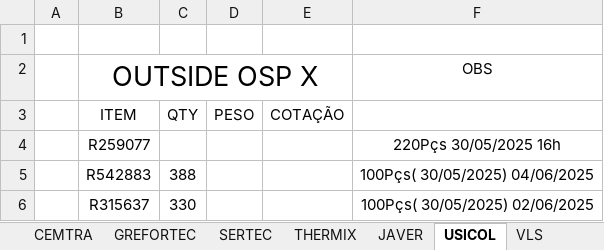
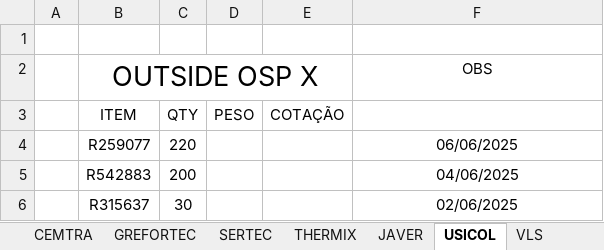
Before and after one commit to Alexandre15/COSAS, an Excel workbook: pythonExcel/material_externo.xlsx, sheet USICOL, drawn as a sheet; values as stored, in another font and other column widths than the file's, no borders; the diff names each change by its address in the sheet, - before the commit and + after, or states it on an @@ line.

```diff
--- a/pythonExcel/material_externo.xlsx (sheet USICOL)
+++ b/pythonExcel/material_externo.xlsx (sheet USICOL)
-C4: (empty)
+C4: 220
-F4 (OBS): 220Pçs 30/05/2025 16h
+F4 (OBS): 06/06/2025
-C5: 388
+C5: 200
-F5 (OBS): 100Pçs( 30/05/2025) 04/06/2025
+F5 (OBS): 04/06/2025
-C6: 330
+C6: 30
-F6 (OBS): 100Pçs( 30/05/2025) 02/06/2025
+F6 (OBS): 02/06/2025
```
Also changed, not shown: sheet VLS, sheet JAVER, sheet GREFORTEC, sheet GENERAL COAT, sheet METALTECNICA, sheet CEMTRA, 2 more sheets, 19 other files.
